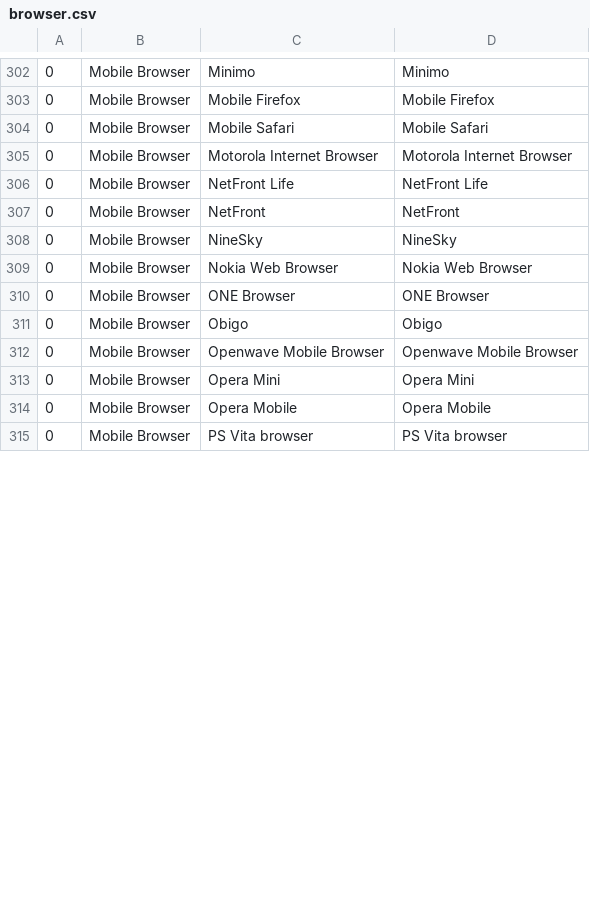
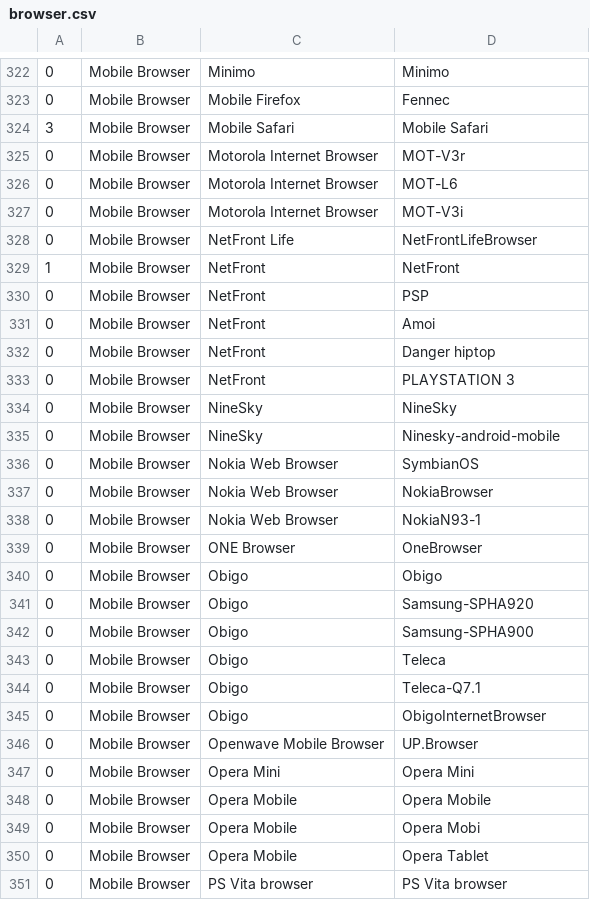
Before and after one commit to benbjohnson/agency, a CSV file: data/browser.csv, drawn as a sheet; only a part is shown, gaps mark what is left out; the diff covers the shown part only.

Commit message:
Fix browser data.

```diff
--- a/data/browser.csv
+++ b/data/browser.csv
@@ -302,14 +322,30 @@
 0,Mobile Browser,Minimo,Minimo
-0,Mobile Browser,Mobile Firefox,Mobile Firefox
-0,Mobile Browser,Mobile Safari,Mobile Safari
-0,Mobile Browser,Motorola Internet Browser,Motorola Internet Browser
-0,Mobile Browser,NetFront Life,NetFront Life
-0,Mobile Browser,NetFront,NetFront
+0,Mobile Browser,Mobile Firefox,Fennec
+3,Mobile Browser,Mobile Safari,Mobile Safari
+0,Mobile Browser,Motorola Internet Browser,MOT-V3r
+0,Mobile Browser,Motorola Internet Browser,MOT-L6
+0,Mobile Browser,Motorola Internet Browser,MOT-V3i
+0,Mobile Browser,NetFront Life,NetFrontLifeBrowser
+1,Mobile Browser,NetFront,NetFront
+0,Mobile Browser,NetFront,PSP
+0,Mobile Browser,NetFront,Amoi
+0,Mobile Browser,NetFront,Danger hiptop
+0,Mobile Browser,NetFront,PLAYSTATION 3
 0,Mobile Browser,NineSky,NineSky
-0,Mobile Browser,Nokia Web Browser,Nokia Web Browser
-0,Mobile Browser,ONE Browser,ONE Browser
+0,Mobile Browser,NineSky,Ninesky-android-mobile
+0,Mobile Browser,Nokia Web Browser,SymbianOS
+0,Mobile Browser,Nokia Web Browser,NokiaBrowser
+0,Mobile Browser,Nokia Web Browser,NokiaN93-1
+0,Mobile Browser,ONE Browser,OneBrowser
 0,Mobile Browser,Obigo,Obigo
-0,Mobile Browser,Openwave Mobile Browser,Openwave Mobile Browser
+0,Mobile Browser,Obigo,Samsung-SPHA920
+0,Mobile Browser,Obigo,Samsung-SPHA900
+0,Mobile Browser,Obigo,Teleca
+0,Mobile Browser,Obigo,Teleca-Q7.1
+0,Mobile Browser,Obigo,ObigoInternetBrowser
+0,Mobile Browser,Openwave Mobile Browser,UP.Browser
 0,Mobile Browser,Opera Mini,Opera Mini
 0,Mobile Browser,Opera Mobile,Opera Mobile
+0,Mobile Browser,Opera Mobile,Opera Mobi
+0,Mobile Browser,Opera Mobile,Opera Tablet
 0,Mobile Browser,PS Vita browser,PS Vita browser
```
Also changed, not shown: 22 added rows and 25 edited cells elsewhere in this file, 8 other files.
